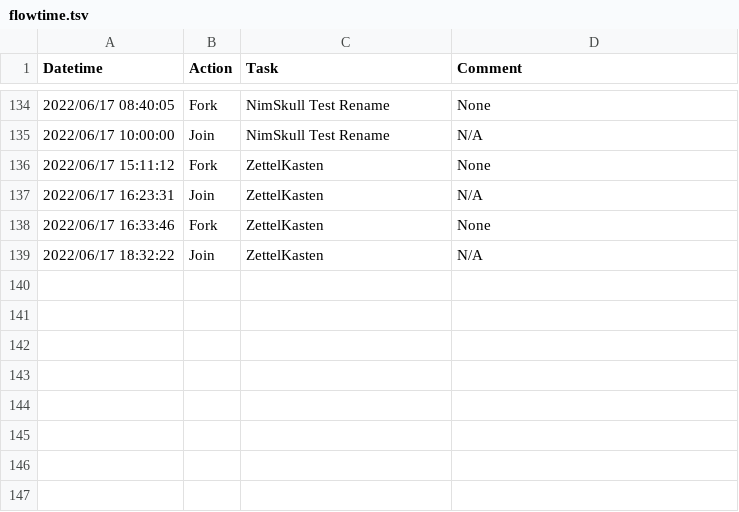
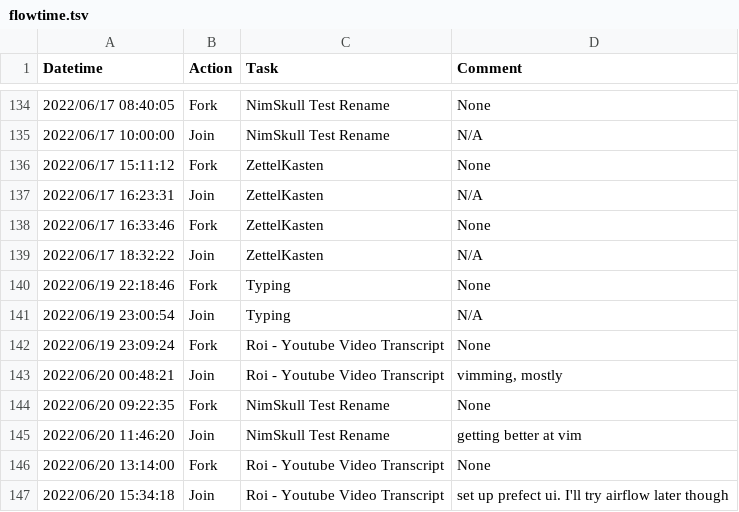
Before and after one commit to canelhasmateus/diamond, a TSV file: lists/stream/flowtime.tsv, drawn as a sheet; only a part is shown, gaps mark what is left out.

```diff
--- a/lists/stream/flowtime.tsv
+++ b/lists/stream/flowtime.tsv
@@ -139 +139,9 @@ Datetime	Action	Task	Comment
 2022/06/17 18:32:22	Join	ZettelKasten	N/A
+2022/06/19 22:18:46	Fork	Typing	None
+2022/06/19 23:00:54	Join	Typing	N/A
+2022/06/19 23:09:24	Fork	Roi - Youtube Video Transcript	None
+2022/06/20 00:48:21	Join	Roi - Youtube Video Transcript	vimming, mostly
+2022/06/20 09:22:35	Fork	NimSkull Test Rename	None
+2022/06/20 11:46:20	Join	NimSkull Test Rename	getting better at vim
+2022/06/20 13:14:00	Fork	Roi - Youtube Video Transcript	None
+2022/06/20 15:34:18	Join	Roi - Youtube Video Transcript	set up prefect ui. I'll try airflow later though
```
Also changed, not shown: 8 other files.
